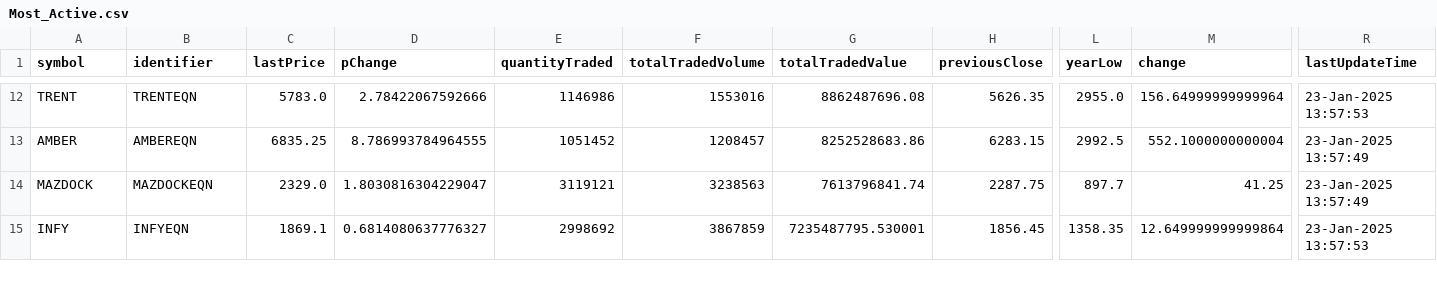
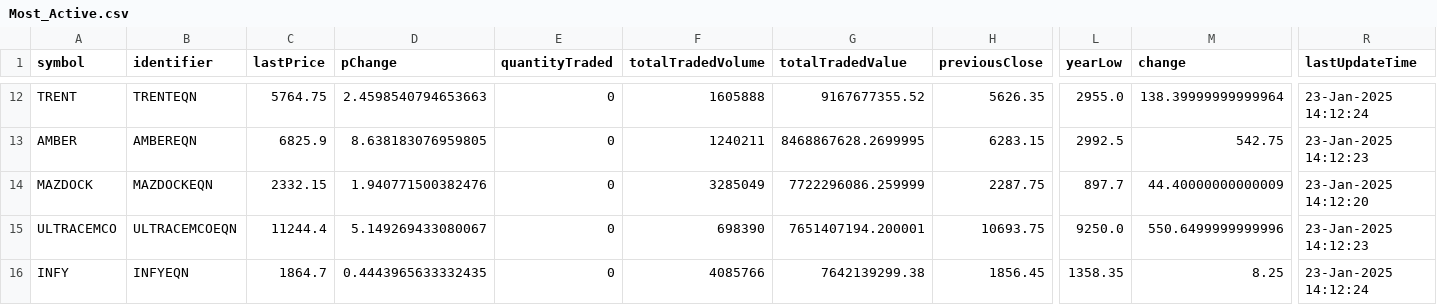
Before and after one commit to tsrajpurohit/AdvDec, a CSV file: Most_Active.csv, drawn as a sheet; only a part is shown, gaps mark what is left out; addresses are those after the commit; rows hold the shown columns only; the diff covers the shown part only; the diff names each change by its address in the sheet, - before the commit and + after, or states it on an @@ line.

```diff
--- a/Most_Active.csv
+++ b/Most_Active.csv
-C12 (lastPrice): 5783.0
+C12 (lastPrice): 5764.75
-D12 (pChange): 2.78422067592666
+D12 (pChange): 2.4598540794653663
-E12 (quantityTraded): 1146986
+E12 (quantityTraded): 0
-F12 (totalTradedVolume): 1553016
+F12 (totalTradedVolume): 1605888
-G12 (totalTradedValue): 8862487696.08
+G12 (totalTradedValue): 9167677355.52
-M12 (change): 156.64999999999964
+M12 (change): 138.39999999999964
-R12 (lastUpdateTime): 23-Jan-2025 13:57:53
+R12 (lastUpdateTime): 23-Jan-2025 14:12:24
-C13 (lastPrice): 6835.25
+C13 (lastPrice): 6825.9
-D13 (pChange): 8.786993784964555
+D13 (pChange): 8.638183076959805
-E13 (quantityTraded): 1051452
+E13 (quantityTraded): 0
-F13 (totalTradedVolume): 1208457
+F13 (totalTradedVolume): 1240211
-G13 (totalTradedValue): 8252528683.86
+G13 (totalTradedValue): 8468867628.2699995
-M13 (change): 552.1000000000004
+M13 (change): 542.75
-R13 (lastUpdateTime): 23-Jan-2025 13:57:49
+R13 (lastUpdateTime): 23-Jan-2025 14:12:23
-C14 (lastPrice): 2329.0
+C14 (lastPrice): 2332.15
-D14 (pChange): 1.8030816304229047
+D14 (pChange): 1.940771500382476
-E14 (quantityTraded): 3119121
+E14 (quantityTraded): 0
-F14 (totalTradedVolume): 3238563
+F14 (totalTradedVolume): 3285049
-G14 (totalTradedValue): 7613796841.74
+G14 (totalTradedValue): 7722296086.259999
-M14 (change): 41.25
+M14 (change): 44.40000000000009
-R14 (lastUpdateTime): 23-Jan-2025 13:57:49
+R14 (lastUpdateTime): 23-Jan-2025 14:12:20
+row 15: ULTRACEMCO | ULTRACEMCOEQN | 11244.4 | 5.149269433080067 | 0 | 698390 | 7651407194.200001 | 10693.75 | 9250.0 | 550.6499999999996 | 23-Jan-2025 14:12:23
-C16 (lastPrice): 1869.1
+C16 (lastPrice): 1864.7
-D16 (pChange): 0.6814080637776327
+D16 (pChange): 0.4443965633332435
-E16 (quantityTraded): 2998692
+E16 (quantityTraded): 0
-F16 (totalTradedVolume): 3867859
+F16 (totalTradedVolume): 4085766
-G16 (totalTradedValue): 7235487795.530001
+G16 (totalTradedValue): 7642139299.38
-M16 (change): 12.649999999999864
+M16 (change): 8.25
-R16 (lastUpdateTime): 23-Jan-2025 13:57:53
+R16 (lastUpdateTime): 23-Jan-2025 14:12:24
```
Also changed, not shown: 1 removed row and 103 edited cells elsewhere in this file, advances_declines.csv.
